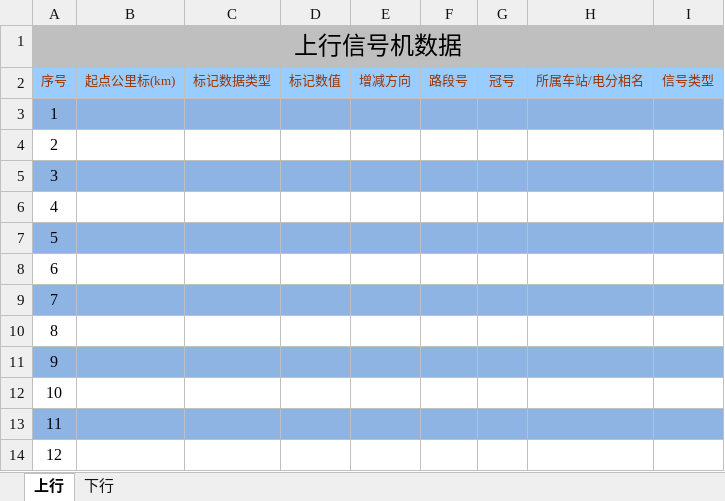
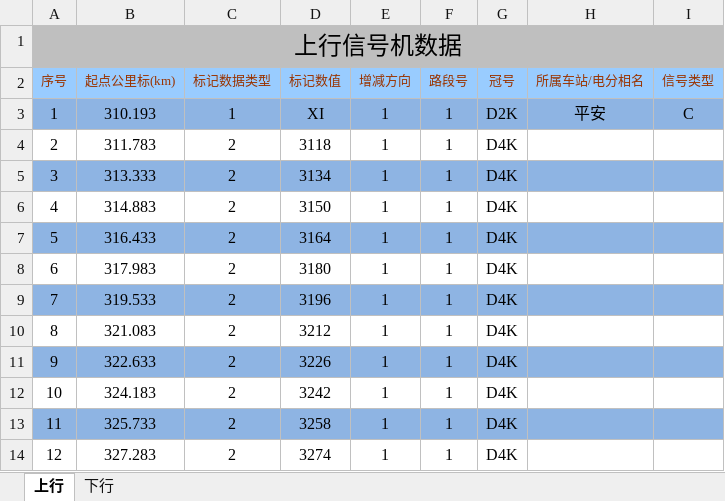
Before and after one commit to MrRnj/LineDataOperator, an Excel workbook: Inter_face/Inter_face/bin/Debug/excelmodels/信号机数据_single.xlsx, sheet 上行, drawn as a sheet; only a part is shown; values as stored, in another font and other column widths than the file's, no borders; the diff covers the shown part only; the diff names each change by its address in the sheet, - before the commit and + after, or states it on an @@ line.

```diff
--- a/Inter_face/Inter_face/bin/Debug/excelmodels/信号机数据_single.xlsx (sheet 上行)
+++ b/Inter_face/Inter_face/bin/Debug/excelmodels/信号机数据_single.xlsx (sheet 上行)
-B3 (起点公里标(km)): (empty)
+B3 (起点公里标(km)): 310.193
-C3 (标记数据类型): (empty)
+C3 (标记数据类型): 1
-D3 (标记数值): (empty)
+D3 (标记数值): XI
-E3:E14 (增减方向): (empty)
+E3:E14 (增减方向): 1
-F3:F14 (路段号): (empty)
+F3:F14 (路段号): 1
-G3 (冠号): (empty)
+G3 (冠号): D2K
-H3 (所属车站/电分相名): (empty)
+H3 (所属车站/电分相名): 平安
-I3 (信号类型): (empty)
+I3 (信号类型): C
-B4 (起点公里标(km)): (empty)
+B4 (起点公里标(km)): 311.783
-C4:C14 (标记数据类型): (empty)
+C4:C14 (标记数据类型): 2
-D4 (标记数值): (empty)
+D4 (标记数值): 3118
-G4:G14 (冠号): (empty)
+G4:G14 (冠号): D4K
-B5 (起点公里标(km)): (empty)
+B5 (起点公里标(km)): 313.333
-D5 (标记数值): (empty)
+D5 (标记数值): 3134
-B6 (起点公里标(km)): (empty)
+B6 (起点公里标(km)): 314.883
-D6 (标记数值): (empty)
+D6 (标记数值): 3150
-B7 (起点公里标(km)): (empty)
+B7 (起点公里标(km)): 316.433
-D7 (标记数值): (empty)
+D7 (标记数值): 3164
-B8 (起点公里标(km)): (empty)
+B8 (起点公里标(km)): 317.983
-D8 (标记数值): (empty)
+D8 (标记数值): 3180
-B9 (起点公里标(km)): (empty)
+B9 (起点公里标(km)): 319.533
-D9 (标记数值): (empty)
+D9 (标记数值): 3196
-B10 (起点公里标(km)): (empty)
+B10 (起点公里标(km)): 321.083
-D10 (标记数值): (empty)
+D10 (标记数值): 3212
-B11 (起点公里标(km)): (empty)
+B11 (起点公里标(km)): 322.633
-D11 (标记数值): (empty)
+D11 (标记数值): 3226
-B12 (起点公里标(km)): (empty)
+B12 (起点公里标(km)): 324.183
-D12 (标记数值): (empty)
+D12 (标记数值): 3242
-B13 (起点公里标(km)): (empty)
+B13 (起点公里标(km)): 325.733
-D13 (标记数值): (empty)
+D13 (标记数值): 3258
-B14 (起点公里标(km)): (empty)
+B14 (起点公里标(km)): 327.283
-D14 (标记数值): (empty)
+D14 (标记数值): 3274
```
Also changed, not shown: 1592 edited cells elsewhere in this sheet, sheet 下行, Inter_face/Inter_face/bin/Debug/excelmodels/信号机位置输出.xlsx, Inter_face/Inter_face/bin/Debug/excelmodels/接坡面数据_Single.xlsx, 30 other files.
